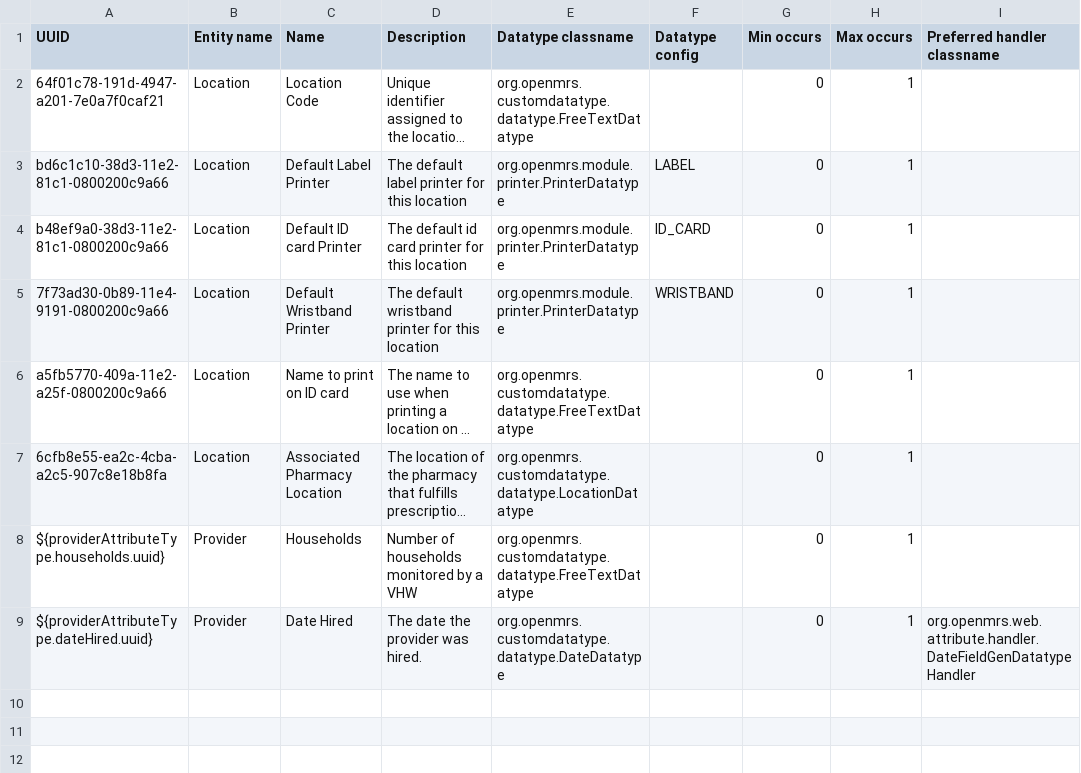
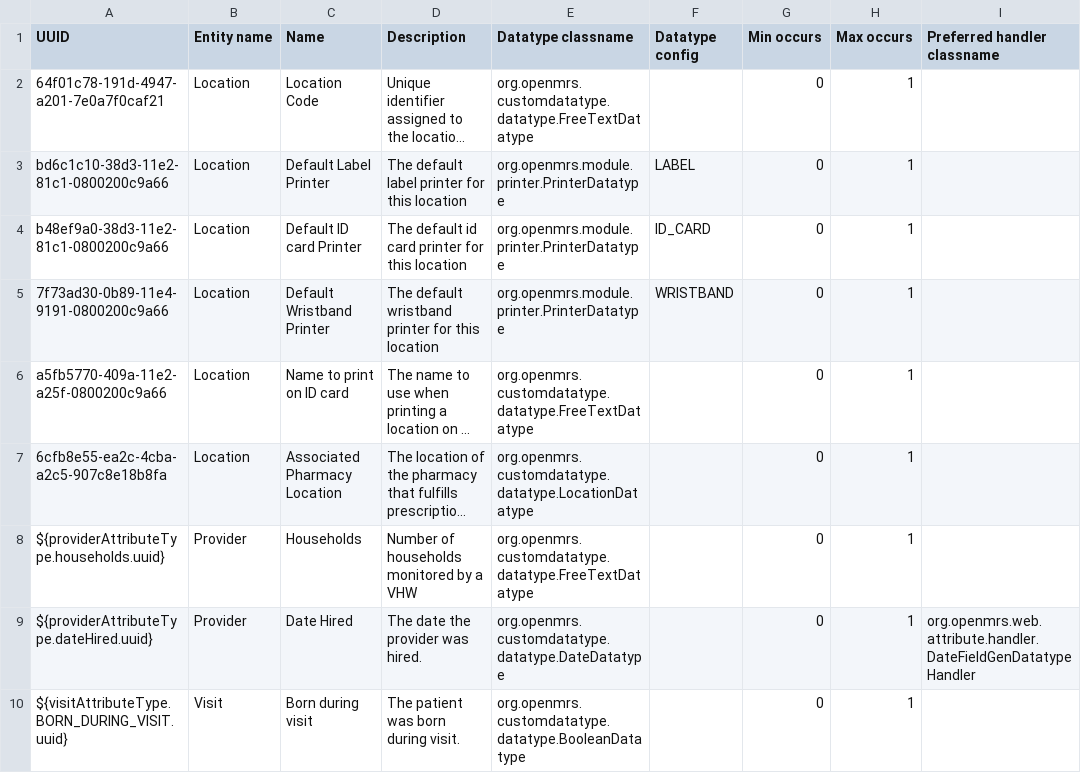
Before and after one commit to PIH/openmrs-config-pihemr, a CSV file: configuration/attributetypes/attributetypes.csv, drawn as a sheet; long unchanged cells end in …; the diff names each change by its address in the sheet, - before the commit and + after, or states it on an @@ line.

Commit message:
SL-1324: add born during visit attribute type

```diff
--- a/configuration/attributetypes/attributetypes.csv
+++ b/configuration/attributetypes/attributetypes.csv
+row 10: ${visitAttributeType.BORN_DURING_VISIT.uuid} | Visit | Born during visit | The patient was born during visit. | org.openmrs.customdatatype.datatype.BooleanDatatype |  | 0 | 1
```
Also changed, not shown: 1 other file.
